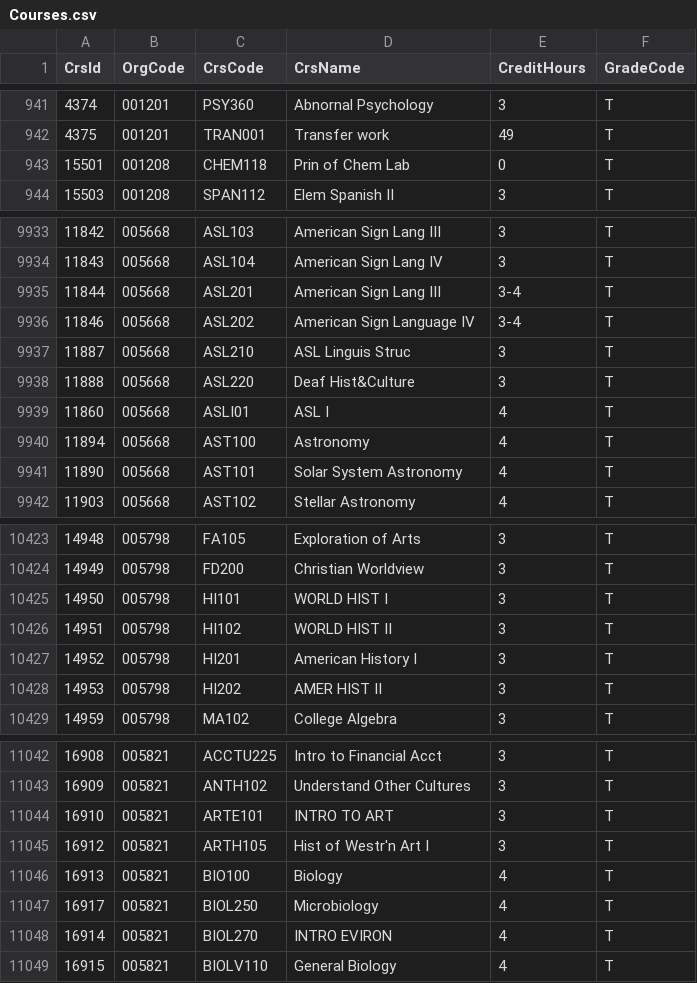
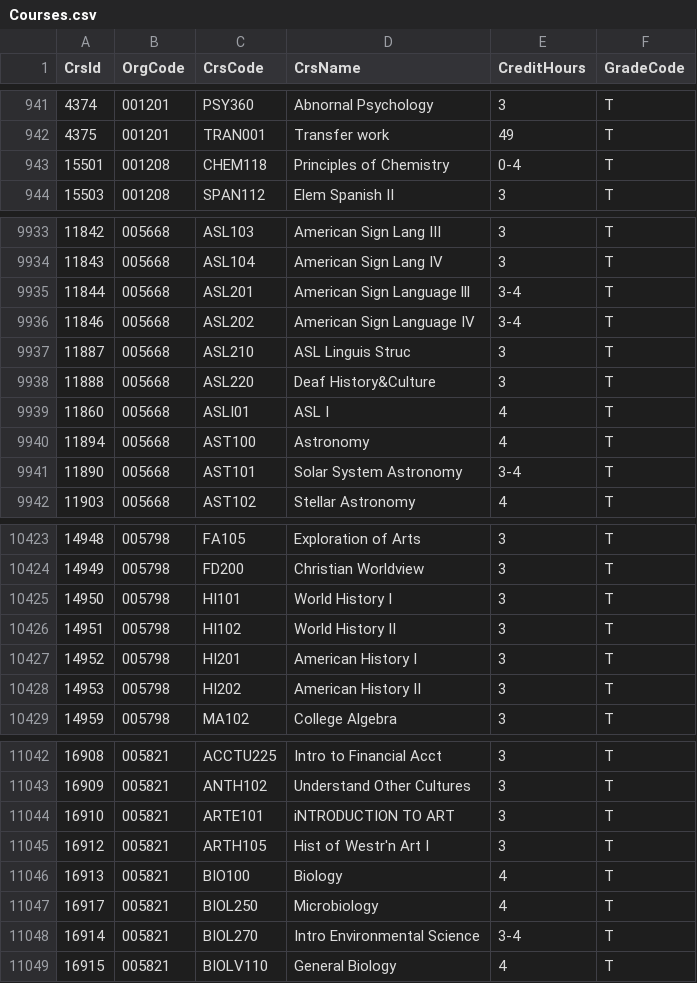
Before and after one commit to sydwilson42/CSC392fa2023, a CSV file: CSV Files/Courses.csv, drawn as a sheet; only a part is shown, gaps mark what is left out; the diff covers the shown part only.

```diff
--- a/CSV Files/Courses.csv
+++ b/CSV Files/Courses.csv
@@ -942,3 +942,3 @@ CrsId,OrgCode,CrsCode,CrsName,CreditHours,GradeCode
 4375,001201,TRAN001,Transfer work,49,T
-15501,001208,CHEM118,Prin of Chem Lab,0,T
+15501,001208,CHEM118,Principles of Chemistry,0-4,T
 15503,001208,SPAN112,Elem Spanish II,3,T
@@ -9934,9 +9934,9 @@ CrsId,OrgCode,CrsCode,CrsName,CreditHours,GradeCode
 11843,005668,ASL104,American Sign Lang IV,3,T
-11844,005668,ASL201,American Sign Lang III,3-4,T
+11844,005668,ASL201,American Sign Language lll,3-4,T
 11846,005668,ASL202,American Sign Language IV,3-4,T
 11887,005668,ASL210,ASL Linguis Struc,3,T
-11888,005668,ASL220,Deaf Hist&Culture,3,T
+11888,005668,ASL220,Deaf History&Culture,3,T
 11860,005668,ASLI01,ASL I,4,T
 11894,005668,AST100,Astronomy,4,T
-11890,005668,AST101,Solar System Astronomy,4,T
+11890,005668,AST101,Solar System Astronomy,3-4,T
 11903,005668,AST102,Stellar Astronomy,4,T
@@ -10424,6 +10424,6 @@ CrsId,OrgCode,CrsCode,CrsName,CreditHours,GradeCode
 14949,005798,FD200,Christian Worldview,3,T
-14950,005798,HI101,WORLD HIST I,3,T
-14951,005798,HI102,WORLD HIST II,3,T
+14950,005798,HI101,World History I,3,T
+14951,005798,HI102,World History II,3,T
 14952,005798,HI201,American History I,3,T
-14953,005798,HI202,AMER HIST II,3,T
+14953,005798,HI202,American History II,3,T
 14959,005798,MA102,College Algebra,3,T
@@ -11043,3 +11043,3 @@ CrsId,OrgCode,CrsCode,CrsName,CreditHours,GradeCode
 16909,005821,ANTH102,Understand Other Cultures,3,T
-16910,005821,ARTE101,INTRO TO ART,3,T
+16910,005821,ARTE101,iNTRODUCTION TO ART,3,T
 16912,005821,ARTH105,Hist of Westr'n Art I,3,T
@@ -11047,3 +11047,3 @@ CrsId,OrgCode,CrsCode,CrsName,CreditHours,GradeCode
 16917,005821,BIOL250,Microbiology,4,T
-16914,005821,BIOL270,INTRO EVIRON,4,T
+16914,005821,BIOL270,Intro Environmental Science,3-4,T
 16915,005821,BIOLV110,General Biology,4,T
```
Also changed, not shown: 151 edited cells elsewhere in this file, 1 other file.
